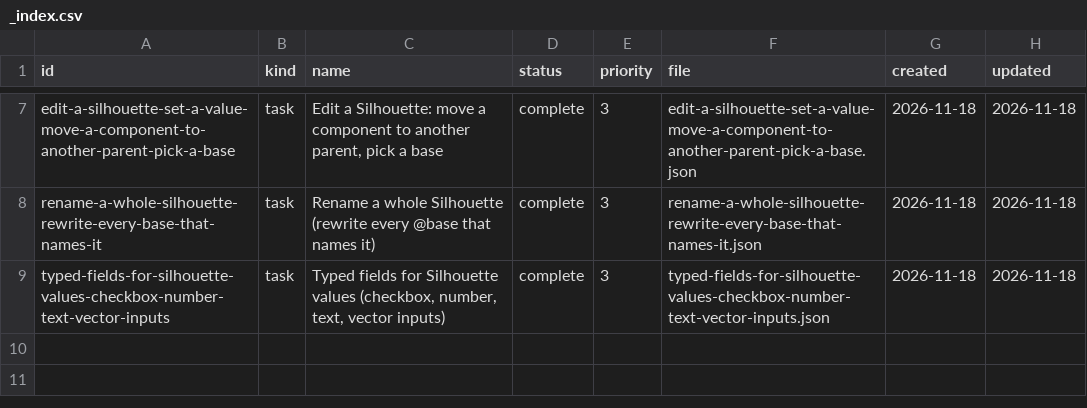
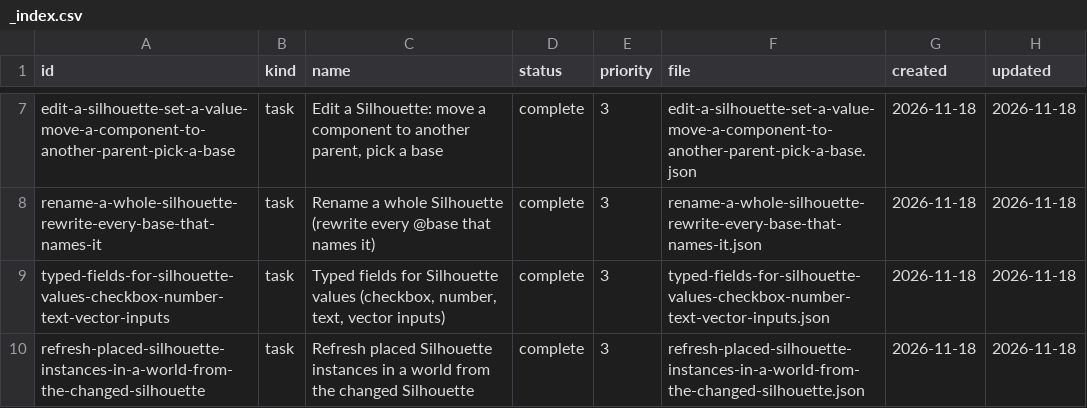
Before and after one commit to DeanWilsonDev/lantern, a CSV file: docs/kanban/silhouette-system/silhouette-editor-a-blueprint-style-tab-no-visual-scripting-yet/_index.csv, drawn as a sheet; only a part is shown, gaps mark what is left out; the diff names each change by its address in the sheet, - before the commit and + after, or states it on an @@ line.

```diff
--- a/docs/kanban/silhouette-system/silhouette-editor-a-blueprint-style-tab-no-visual-scripting-yet/_index.csv
+++ b/docs/kanban/silhouette-system/silhouette-editor-a-blueprint-style-tab-no-visual-scripting-yet/_index.csv
+row 10: refresh-placed-silhouette-instances-in-a-world-from-the-changed-silhouette | task | Refresh placed Silhouette instances in a world from the changed Silhouette | complete | 3 | refresh-placed-silhouette-instances-in-a-world-from-the-changed-silhouette.json | 2026-11-18 | 2026-11-18
```
Also changed, not shown: 14 other files.
